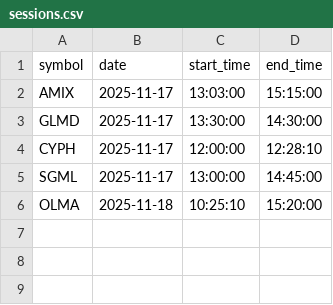
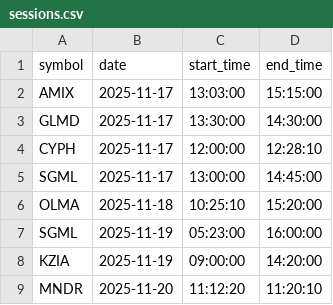
Before and after one commit to deepentropy/momentum-stock-replay, a CSV file: sessions/sessions.csv, drawn as a sheet; the diff names each change by its address in the sheet, - before the commit and + after, or states it on an @@ line.

Commit message:
Sessions Nov 20th

```diff
--- a/sessions/sessions.csv
+++ b/sessions/sessions.csv
+row 7: SGML | 2025-11-19 | 05:23:00 | 16:00:00
+row 8: KZIA | 2025-11-19 | 09:00:00 | 14:20:00
+row 9: MNDR | 2025-11-20 | 11:12:20 | 11:20:10
```
Also changed, not shown: 6 other files.
